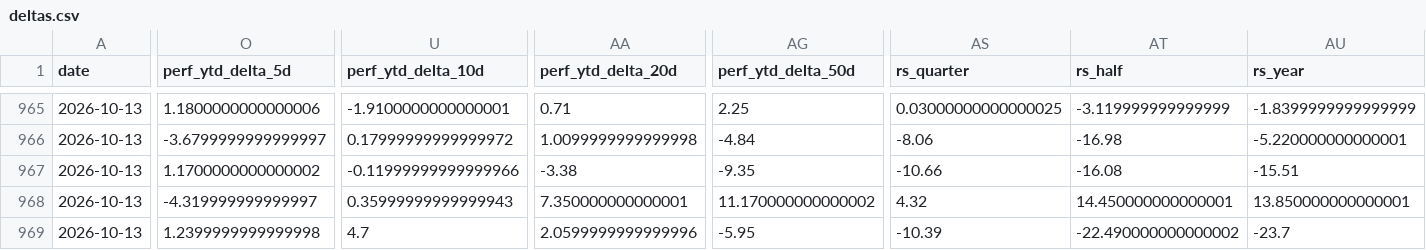
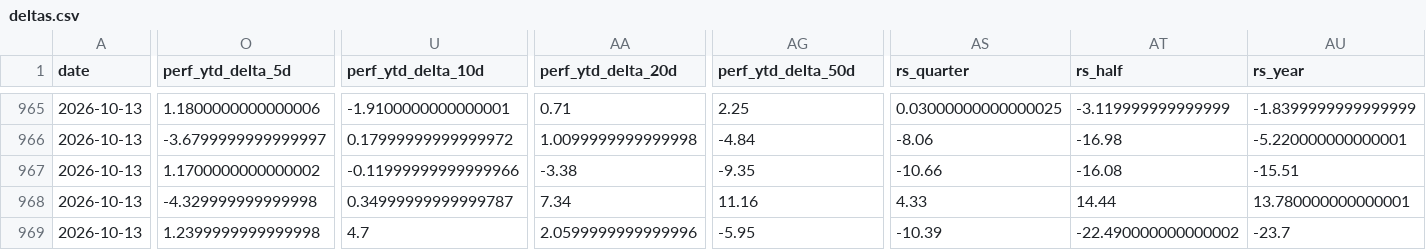
Before and after one commit to clarencelam2000/finviz-groups-tracker, a CSV file: data/sectors/deltas.csv, drawn as a sheet; only a part is shown, gaps mark what is left out; the diff covers the shown part only; the diff names each change by its address in the sheet, - before the commit and + after, or states it on an @@ line.

```diff
--- a/data/sectors/deltas.csv
+++ b/data/sectors/deltas.csv
-O968 (perf_ytd_delta_5d): -4.319999999999997
+O968 (perf_ytd_delta_5d): -4.329999999999998
-U968 (perf_ytd_delta_10d): 0.35999999999999943
+U968 (perf_ytd_delta_10d): 0.34999999999999787
-AA968 (perf_ytd_delta_20d): 7.350000000000001
+AA968 (perf_ytd_delta_20d): 7.34
-AG968 (perf_ytd_delta_50d): 11.170000000000002
+AG968 (perf_ytd_delta_50d): 11.16
-AS968 (rs_quarter): 4.32
+AS968 (rs_quarter): 4.33
-AT968 (rs_half): 14.450000000000001
+AT968 (rs_half): 14.44
-AU968 (rs_year): 13.850000000000001
+AU968 (rs_year): 13.780000000000001
```
Also changed, not shown: 1 edited cell elsewhere in this file, data/benchmark/snapshots.csv, data/fetch_log.csv, 6 other files.
